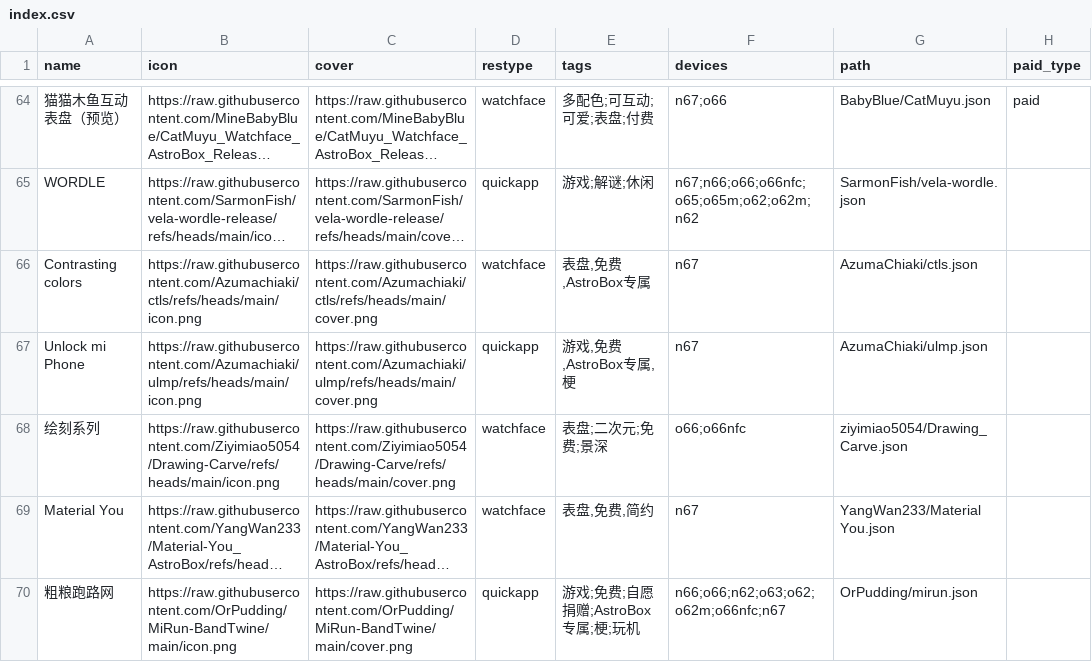
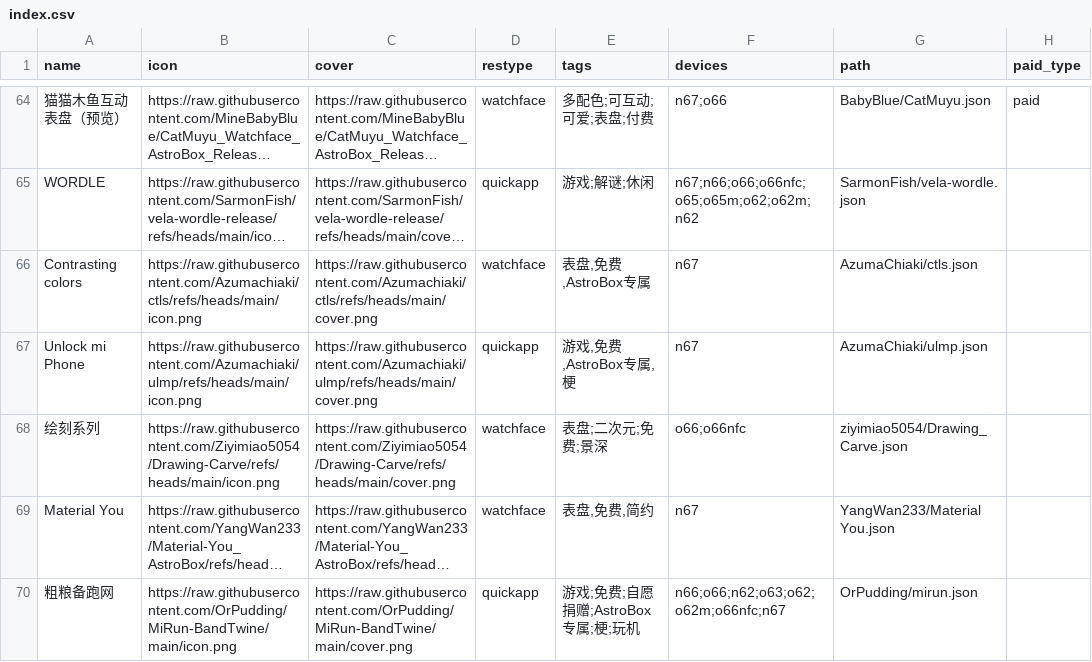
Before and after one commit to Ziyimiao5054/AstroBox-Repo, a CSV file: index.csv, drawn as a sheet; only a part is shown, gaps mark what is left out; long unchanged cells end in …; the diff names each change by its address in the sheet, - before the commit and + after, or states it on an @@ line.

Commit message:
modified:   index.csv

```diff
--- a/index.csv
+++ b/index.csv
-A70 (name): 粗粮跑路网
+A70 (name): 粗粮备跑网
```
